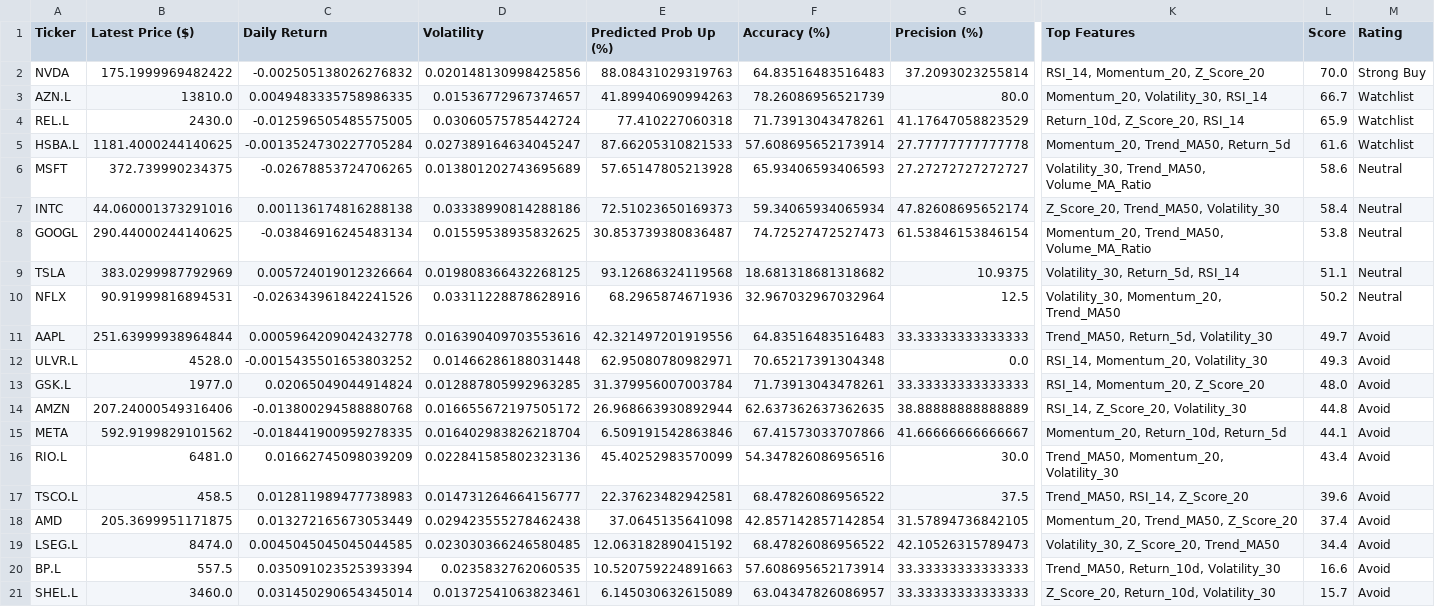
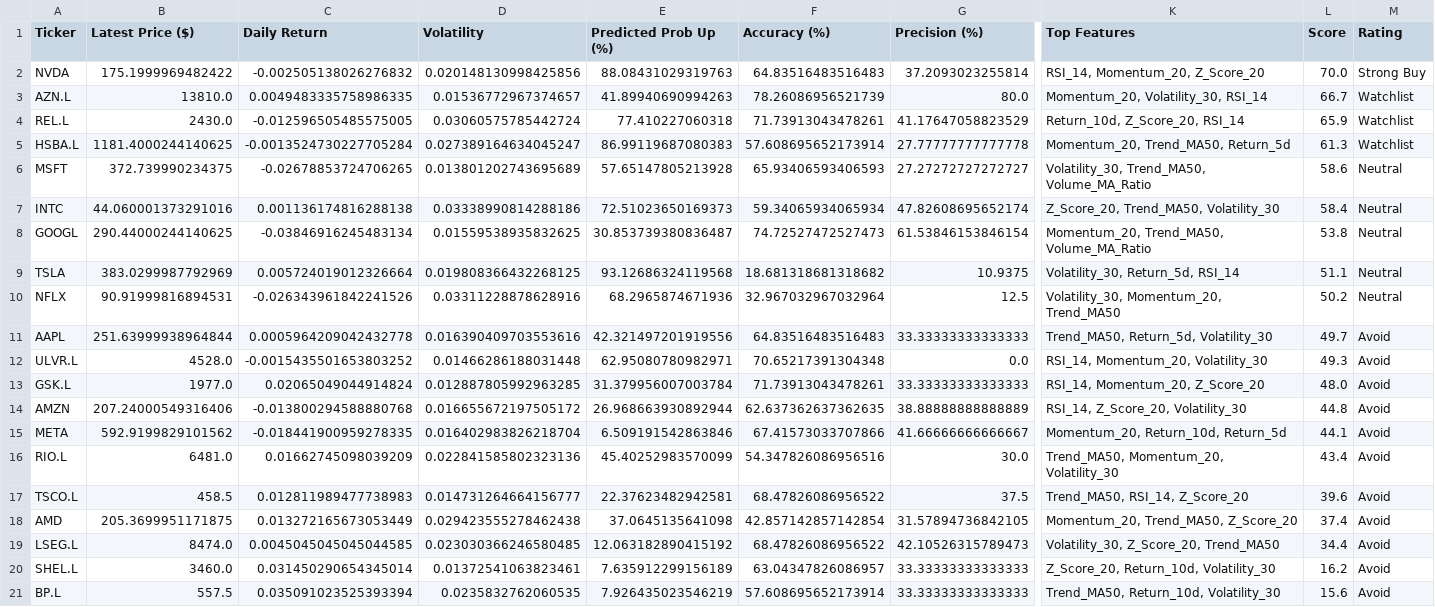
Before and after one commit to Toby0603/AlphaRank, a CSV file: results_core.csv, drawn as a sheet; only a part is shown, gaps mark what is left out; removed rows and columns are numbered as before the commit, all else as after; rows hold the shown columns only; the diff names each change by its address in the sheet, - before the commit and + after, or states it on an @@ line.

```diff
--- a/results_core.csv
+++ b/results_core.csv
-E5 (Predicted Prob Up (%)): 87.66205310821533
+E5 (Predicted Prob Up (%)): 86.99119687080383
-L5 (Score): 61.6
+L5 (Score): 61.3
-row 20: BP.L | 557.5 | 0.035091023525393394 | 0.0235832762060535 | 10.520759224891663 | 57.608695652173914 | 33.33333333333333 | Trend_MA50, Return_10d, Volatility_30 | 16.6 | Avoid
-E20 (Predicted Prob Up (%)): 6.145030632615089
+E20 (Predicted Prob Up (%)): 7.635912299156189
-L20 (Score): 15.7
+L20 (Score): 16.2
+row 21: BP.L | 557.5 | 0.035091023525393394 | 0.0235832762060535 | 7.926435023546219 | 57.608695652173914 | 33.33333333333333 | Trend_MA50, Return_10d, Volatility_30 | 15.6 | Avoid
```
Also changed, not shown: performance_history.csv, results_ftse.csv.
